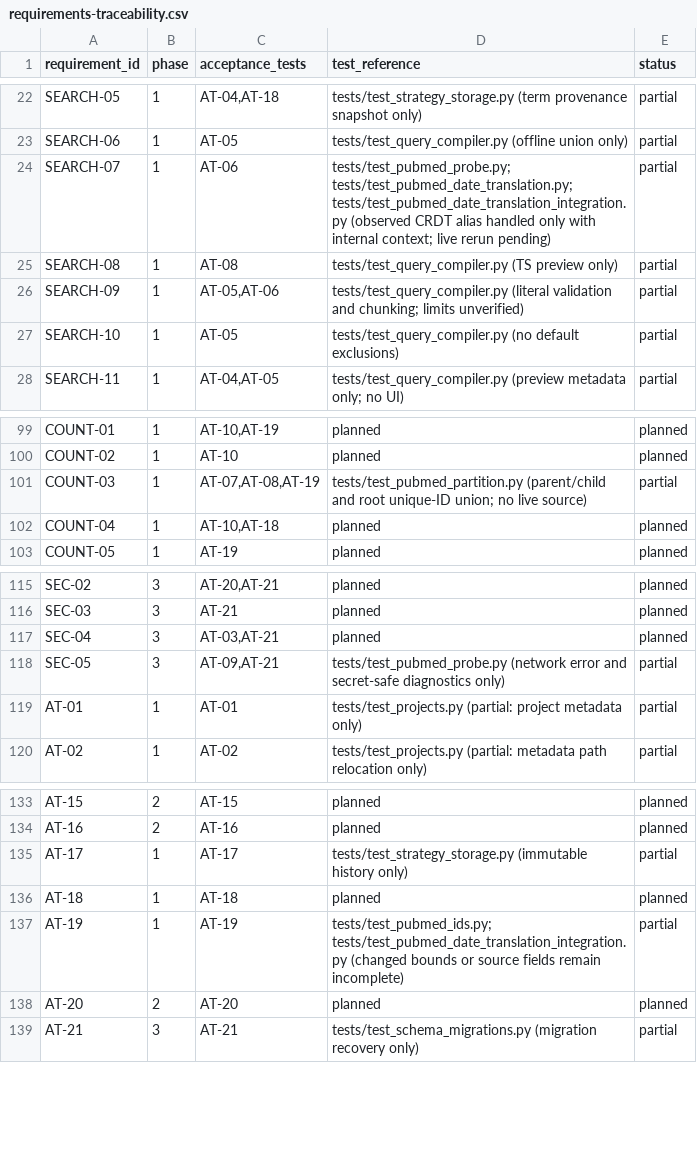
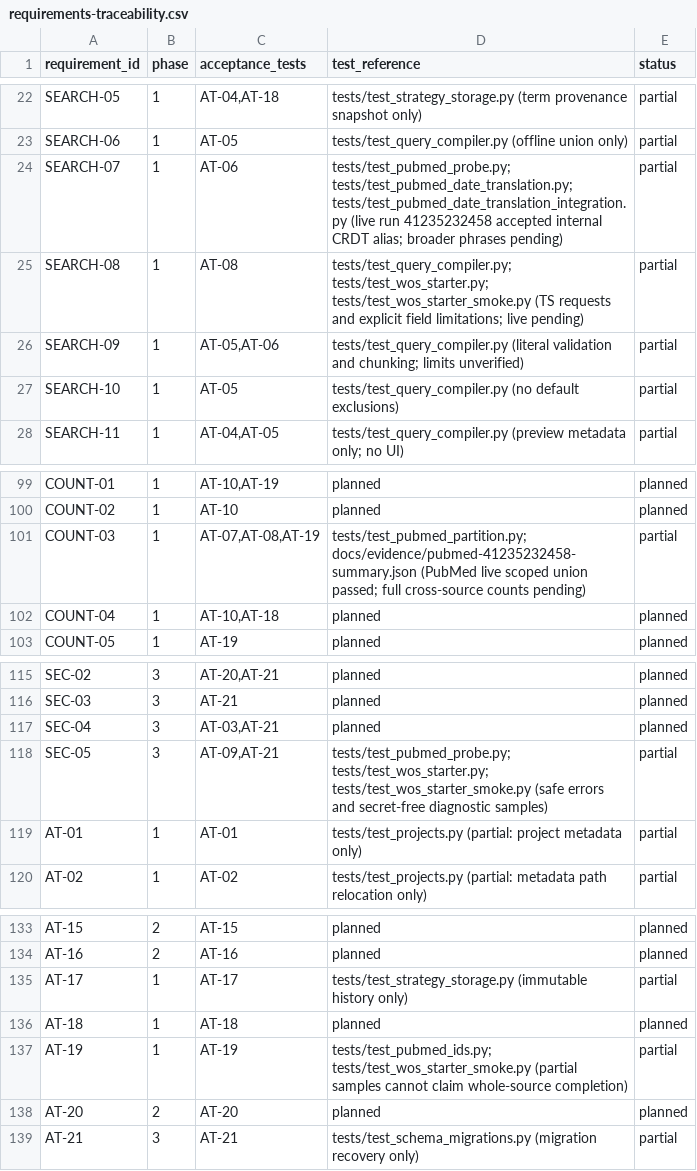
Before and after one commit to studeployed/RESEARCH-Y, a CSV file: docs/requirements-traceability.csv, drawn as a sheet; only a part is shown, gaps mark what is left out; the diff covers the shown part only.

Commit message:
feat(wos): add Starter entitlement and strict page contract with opt-in smoke
P1-05a / issue #8: fixed-origin secret-safe client, observed institutional daily quota, strict 50-record pages, source-field preservation and truthful sample-only results. Add offline failure/security tests and a three-request manual live workflow. Record scoped PubMed 19483-ID recovery acceptance; durable Starter multi-day recovery remains P1-05b. Specification unchanged.

```diff
--- a/docs/requirements-traceability.csv
+++ b/docs/requirements-traceability.csv
@@ -23,4 +23,4 @@ SEARCH-05,1,"AT-04,AT-18",tests/test_strategy_storage.py (term provenance snapsh
 SEARCH-06,1,AT-05,tests/test_query_compiler.py (offline union only),partial
-SEARCH-07,1,AT-06,tests/test_pubmed_probe.py; tests/test_pubmed_date_translation.py; tests/test_pubmed_date_translation_integration.py (observed CRDT alias handled only with internal context; live rerun pending),partial
-SEARCH-08,1,AT-08,tests/test_query_compiler.py (TS preview only),partial
+SEARCH-07,1,AT-06,tests/test_pubmed_probe.py; tests/test_pubmed_date_translation.py; tests/test_pubmed_date_translation_integration.py (live run 41235232458 accepted internal CRDT alias; broader phrases pending),partial
+SEARCH-08,1,AT-08,tests/test_query_compiler.py; tests/test_wos_starter.py; tests/test_wos_starter_smoke.py (TS requests and explicit field limitations; live pending),partial
 SEARCH-09,1,"AT-05,AT-06",tests/test_query_compiler.py (literal validation and chunking; limits unverified),partial
@@ -100,3 +100,3 @@ COUNT-01,1,"AT-10,AT-19",planned,planned
 COUNT-02,1,AT-10,planned,planned
-COUNT-03,1,"AT-07,AT-08,AT-19",tests/test_pubmed_partition.py (parent/child and root unique-ID union; no live source),partial
+COUNT-03,1,"AT-07,AT-08,AT-19",tests/test_pubmed_partition.py; docs/evidence/pubmed-41235232458-summary.json (PubMed live scoped union passed; full cross-source counts pending),partial
 COUNT-04,1,"AT-10,AT-18",planned,planned
@@ -117,3 +117,3 @@ SEC-03,3,AT-21,planned,planned
 SEC-04,3,"AT-03,AT-21",planned,planned
-SEC-05,3,"AT-09,AT-21",tests/test_pubmed_probe.py (network error and secret-safe diagnostics only),partial
+SEC-05,3,"AT-09,AT-21",tests/test_pubmed_probe.py; tests/test_wos_starter.py; tests/test_wos_starter_smoke.py (safe errors and secret-free diagnostic samples),partial
 AT-01,1,AT-01,tests/test_projects.py (partial: project metadata only),partial
@@ -136,3 +136,3 @@ AT-17,1,AT-17,tests/test_strategy_storage.py (immutable history only),partial
 AT-18,1,AT-18,planned,planned
-AT-19,1,AT-19,tests/test_pubmed_ids.py; tests/test_pubmed_date_translation_integration.py (changed bounds or source fields remain incomplete),partial
+AT-19,1,AT-19,tests/test_pubmed_ids.py; tests/test_wos_starter_smoke.py (partial samples cannot claim whole-source completion),partial
 AT-20,2,AT-20,planned,planned
```
Also changed, not shown: 21 edited cells elsewhere in this file, 10 other files.
